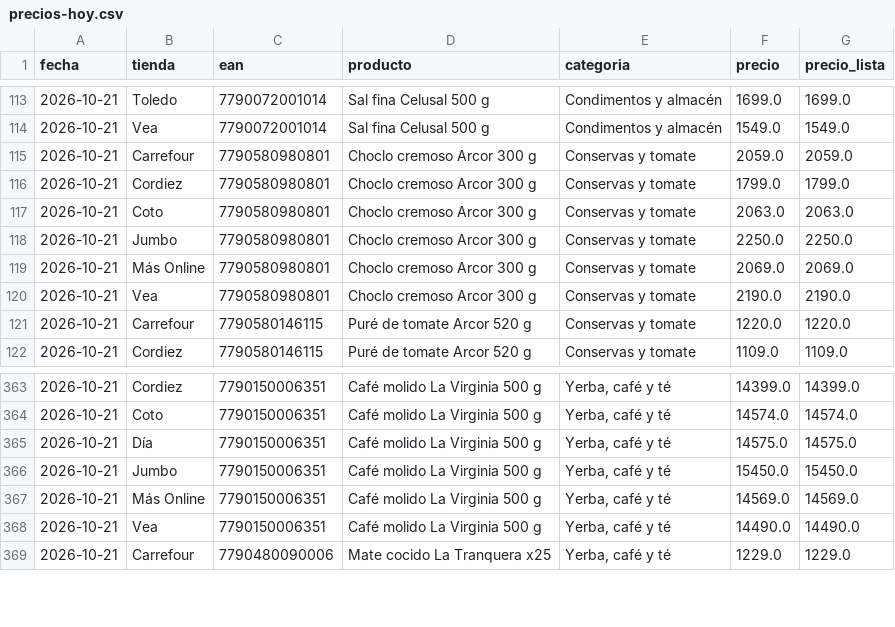
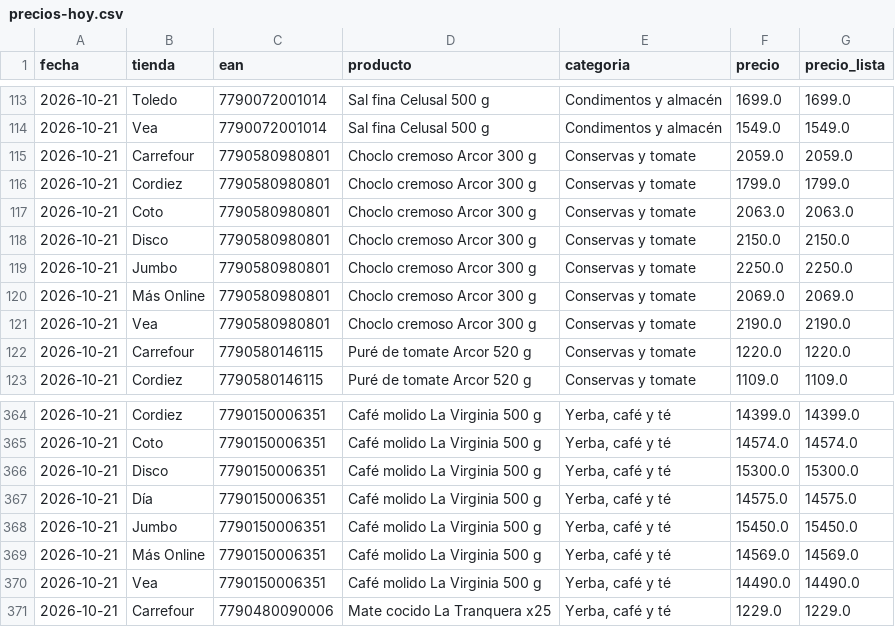
Before and after one commit to enri-escaray/indice-changuito, a CSV file: docs/datos/precios-hoy.csv, drawn as a sheet; only a part is shown, gaps mark what is left out; the diff names each change by its address in the sheet, - before the commit and + after, or states it on an @@ line.

```diff
--- a/docs/datos/precios-hoy.csv
+++ b/docs/datos/precios-hoy.csv
+row 118: 2026-10-21 | Disco | 7790580980801 | Choclo cremoso Arcor 300 g | Conservas y tomate | 2150.0 | 2150.0
+row 366: 2026-10-21 | Disco | 7790150006351 | Café molido La Virginia 500 g | Yerba, café y té | 15300.0 | 15300.0
```
Also changed, not shown: data/precios/2026/10/2026-10-21.csv, 1 other file.
